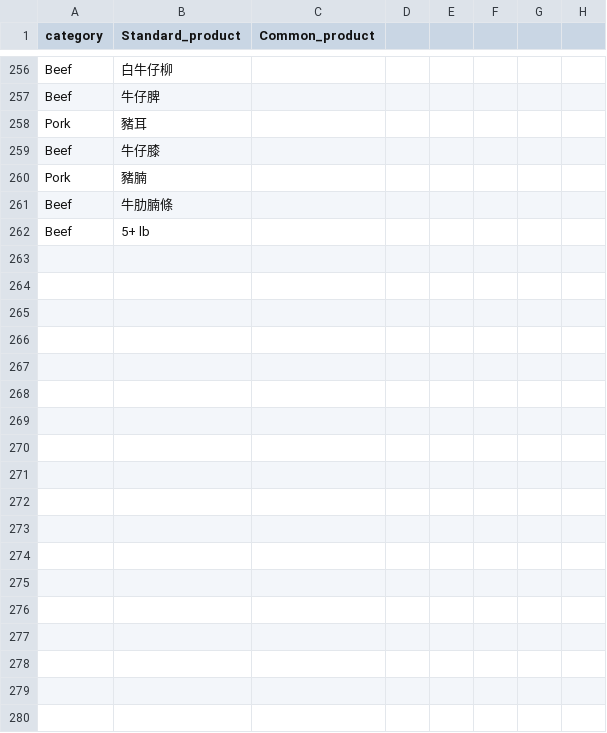
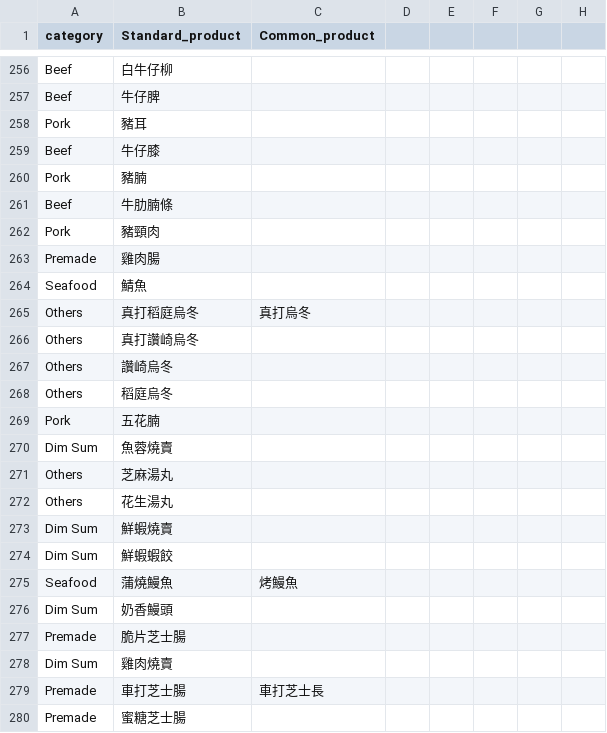
Before and after one commit to Bellafc/tradeasy, a CSV file: conversion_table/product_conversion.csv, drawn as a sheet; only a part is shown, gaps mark what is left out; the diff covers the shown part only.

```diff
--- a/conversion_table/product_conversion.csv
+++ b/conversion_table/product_conversion.csv
@@ -261,2 +261,20 @@ Pork,豬腩,,,,,,,,
 Beef,牛肋腩條,,,,,,,,
-Beef,5+ lb,,,,,,,,
+Pork,豬頸肉,,,,,,,,
+Premade,雞肉腸,,,,,,,,
+Seafood,鯖魚,,,,,,,,
+Others,真打稻庭烏冬,真打烏冬,,,,,,,
+Others,真打讚崎烏冬,,,,,,,,
+Others,讚崎烏冬,,,,,,,,
+Others,稻庭烏冬,,,,,,,,
+Pork,五花腩,,,,,,,,
+Dim Sum,魚蓉燒賣,,,,,,,,
+Others,芝麻湯丸,,,,,,,,
+Others,花生湯丸,,,,,,,,
+Dim Sum,鮮蝦燒賣,,,,,,,,
+Dim Sum,鮮蝦蝦餃,,,,,,,,
+Seafood,蒲燒鰻魚,烤鰻魚,,,,,,,
+Dim Sum,奶香鰻頭,,,,,,,,
+Premade,脆片芝士腸,,,,,,,,
+Dim Sum,雞肉燒賣,,,,,,,,
+Premade,車打芝士腸,車打芝士長,,,,,,,
+Premade,蜜糖芝士腸,,,,,,,,
```
Also changed, not shown: 73 added rows and 6 edited cells elsewhere in this file, conversion_table/spec_conversion.csv, 1 other file.
